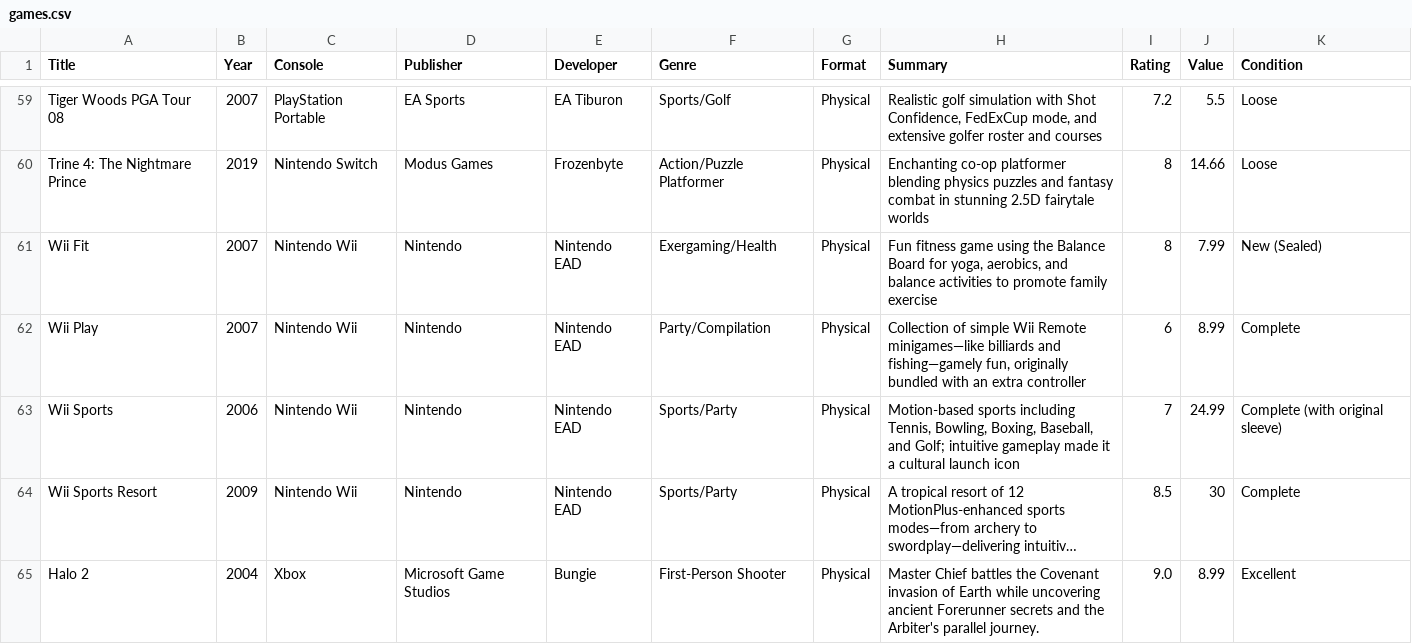
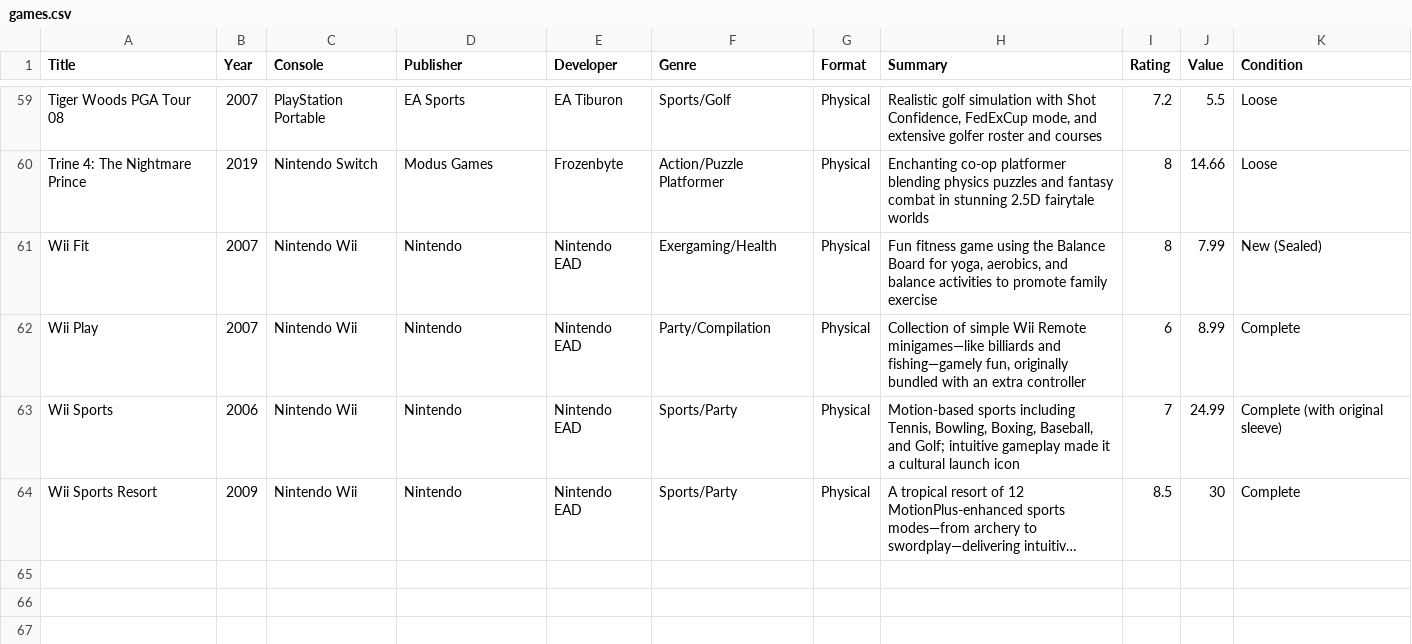
Before and after one commit to Darkstre/game-collection, a CSV file: games.csv, drawn as a sheet; only a part is shown, gaps mark what is left out; long unchanged cells end in …; the diff names each change by its address in the sheet, - before the commit and + after, or states it on an @@ line.

Commit message:
Deleted game: Halo 2 - 2025-08-20 17:21:31

```diff
--- a/games.csv
+++ b/games.csv
-row 65: Halo 2 | 2004 | Xbox | Microsoft Game Studios | Bungie | First-Person Shooter | Physical | Master Chief battles the Covenant invasion of Earth while uncovering ancient Forerunner secrets and the Arbiter's parallel journey. | 9.0 | 8.99 | Excellent
```
